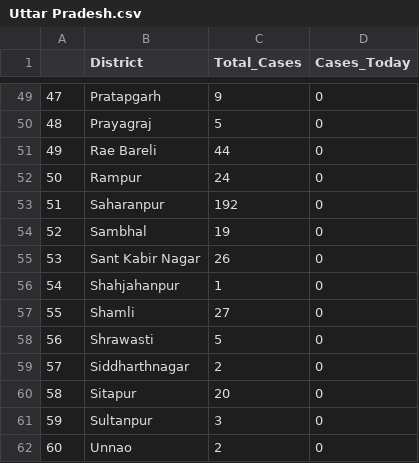
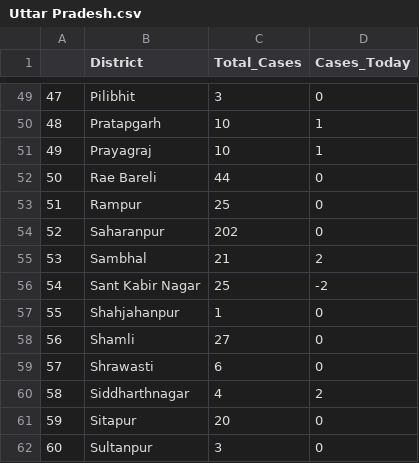
Before and after one commit to sid-1698/covid-india-dashboard, a CSV file: Data/States_Data/Uttar Pradesh.csv, drawn as a sheet; only a part is shown, gaps mark what is left out; the diff covers the shown part only.

```diff
--- a/Data/States_Data/Uttar Pradesh.csv
+++ b/Data/States_Data/Uttar Pradesh.csv
@@ -49,14 +49,14 @@
-47,Pratapgarh,9,0
-48,Prayagraj,5,0
-49,Rae Bareli,44,0
-50,Rampur,24,0
-51,Saharanpur,192,0
-52,Sambhal,19,0
-53,Sant Kabir Nagar,26,0
-54,Shahjahanpur,1,0
-55,Shamli,27,0
-56,Shrawasti,5,0
-57,Siddharthnagar,2,0
-58,Sitapur,20,0
-59,Sultanpur,3,0
-60,Unnao,2,0
+47,Pilibhit,3,0
+48,Pratapgarh,10,1
+49,Prayagraj,10,1
+50,Rae Bareli,44,0
+51,Rampur,25,0
+52,Saharanpur,202,0
+53,Sambhal,21,2
+54,Sant Kabir Nagar,25,-2
+55,Shahjahanpur,1,0
+56,Shamli,27,0
+57,Shrawasti,6,0
+58,Siddharthnagar,4,2
+59,Sitapur,20,0
+60,Sultanpur,3,0
```
Also changed, not shown: 66 edited cells elsewhere in this file, Data/States_Data/Bihar.csv, Data/States_Data/Gujarat.csv, 23 other files.
